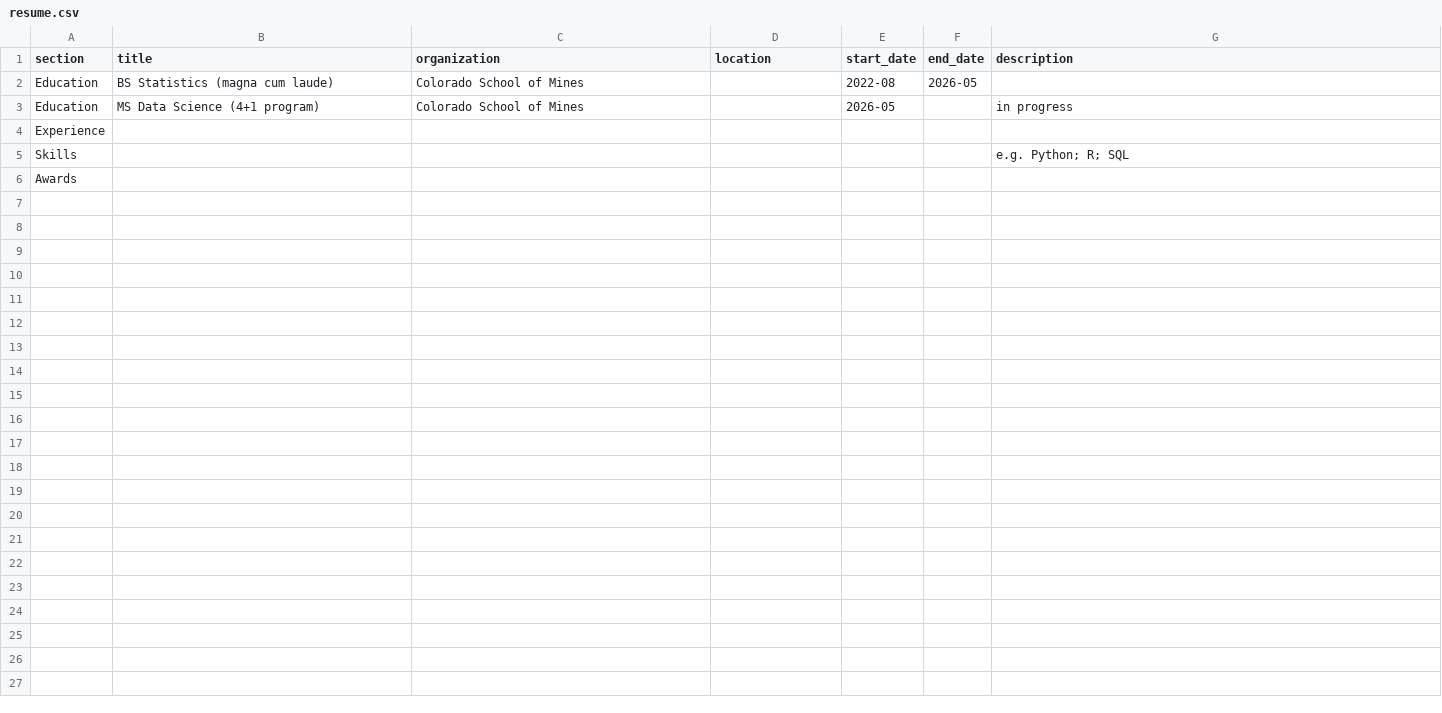
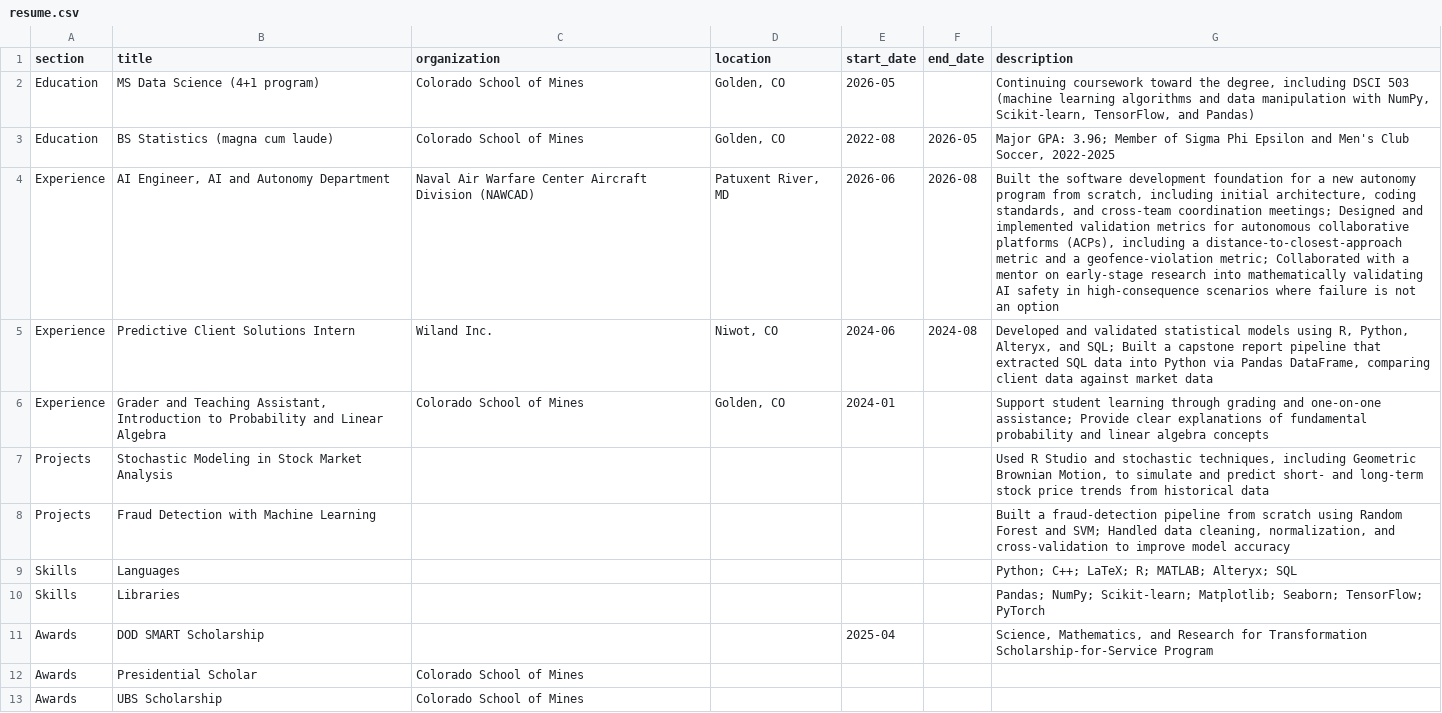
Before and after one commit to GunnarBozentko/GunnarBozentko.github.io, a CSV file: data/resume.csv, drawn as a sheet; removed rows and columns are numbered as before the commit, all else as after; the diff names each change by its address in the sheet, - before the commit and + after, or states it on an @@ line.

```diff
--- a/data/resume.csv
+++ b/data/resume.csv
+row 2: Education | MS Data Science (4+1 program) | Colorado School of Mines | Golden, CO | 2026-05 |  | Continuing coursework toward the degree, including DSCI 503 (machine learning algorithms and data manipulation with NumPy, Scikit-learn, TensorFlow, and Pandas)
-D3 (location): (empty)
+D3 (location): Golden, CO
-G3 (description): (empty)
+G3 (description): Major GPA: 3.96; Member of Sigma Phi Epsilon and Men's Club Soccer, 2022-2025
-row 3: Education | MS Data Science (4+1 program) | Colorado School of Mines |  | 2026-05 |  | in progress
-row 4: Experience
+row 4: Experience | AI Engineer, AI and Autonomy Department | Naval Air Warfare Center Aircraft Division (NAWCAD) | Patuxent River, MD | 2026-06 | 2026-08 | Built the software development foundation for a new autonomy program from scratch, including initial architecture, coding standards, and cross-team coordination meetings; Designed and implemented validation metrics for autonomous collaborative platforms (ACPs), including a distance-to-closest-approach metric and a geofence-violation metric; Collaborated with a mentor on early-stage research into mathematically validating AI safety in high-consequence scenarios where failure is not an option
+row 5: Experience | Predictive Client Solutions Intern | Wiland Inc. | Niwot, CO | 2024-06 | 2024-08 | Developed and validated statistical models using R, Python, Alteryx, and SQL; Built a capstone report pipeline that extracted SQL data into Python via Pandas DataFrame, comparing client data against market data
+row 6: Experience | Grader and Teaching Assistant, Introduction to Probability and Linear Algebra | Colorado School of Mines | Golden, CO | 2024-01 |  | Support student learning through grading and one-on-one assistance; Provide clear explanations of fundamental probability and linear algebra concepts
+row 7: Projects | Stochastic Modeling in Stock Market Analysis |  |  |  |  | Used R Studio and stochastic techniques, including Geometric Brownian Motion, to simulate and predict short- and long-term stock price trends from historical data
+row 8: Projects | Fraud Detection with Machine Learning |  |  |  |  | Built a fraud-detection pipeline from scratch using Random Forest and SVM; Handled data cleaning, normalization, and cross-validation to improve model accuracy
-B9 (title): (empty)
+B9 (title): Languages
-G9 (description): e.g. Python; R; SQL
+G9 (description): Python; C++; LaTeX; R; MATLAB; Alteryx; SQL
+row 10: Skills | Libraries |  |  |  |  | Pandas; NumPy; Scikit-learn; Matplotlib; Seaborn; TensorFlow; PyTorch
+row 11: Awards | DOD SMART Scholarship |  |  | 2025-04 |  | Science, Mathematics, and Research for Transformation Scholarship-for-Service Program
-B12 (title): (empty)
+B12 (title): Presidential Scholar
-C12 (organization): (empty)
+C12 (organization): Colorado School of Mines
+row 13: Awards | UBS Scholarship | Colorado School of Mines
```
Also changed, not shown: 8 other files.
